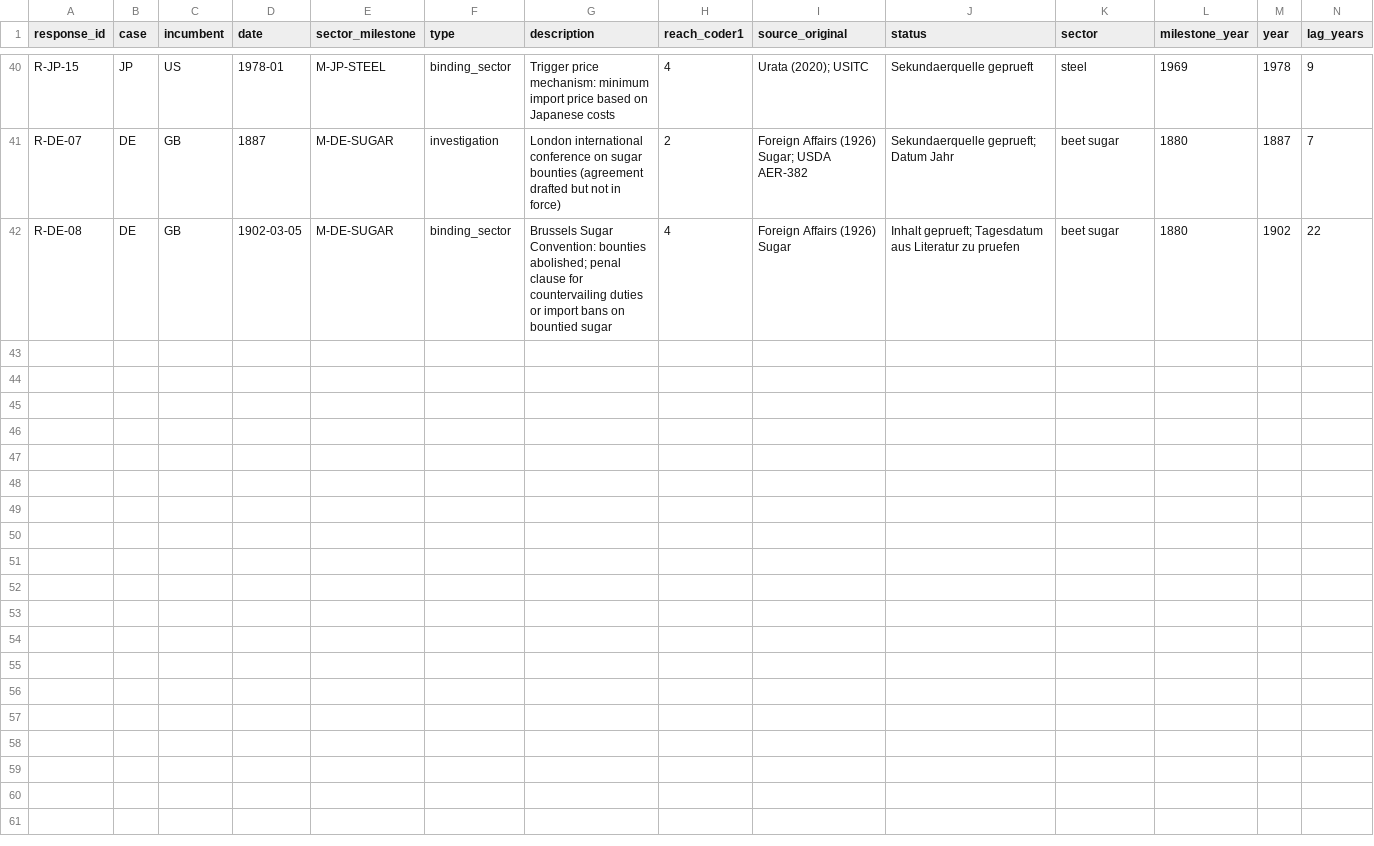
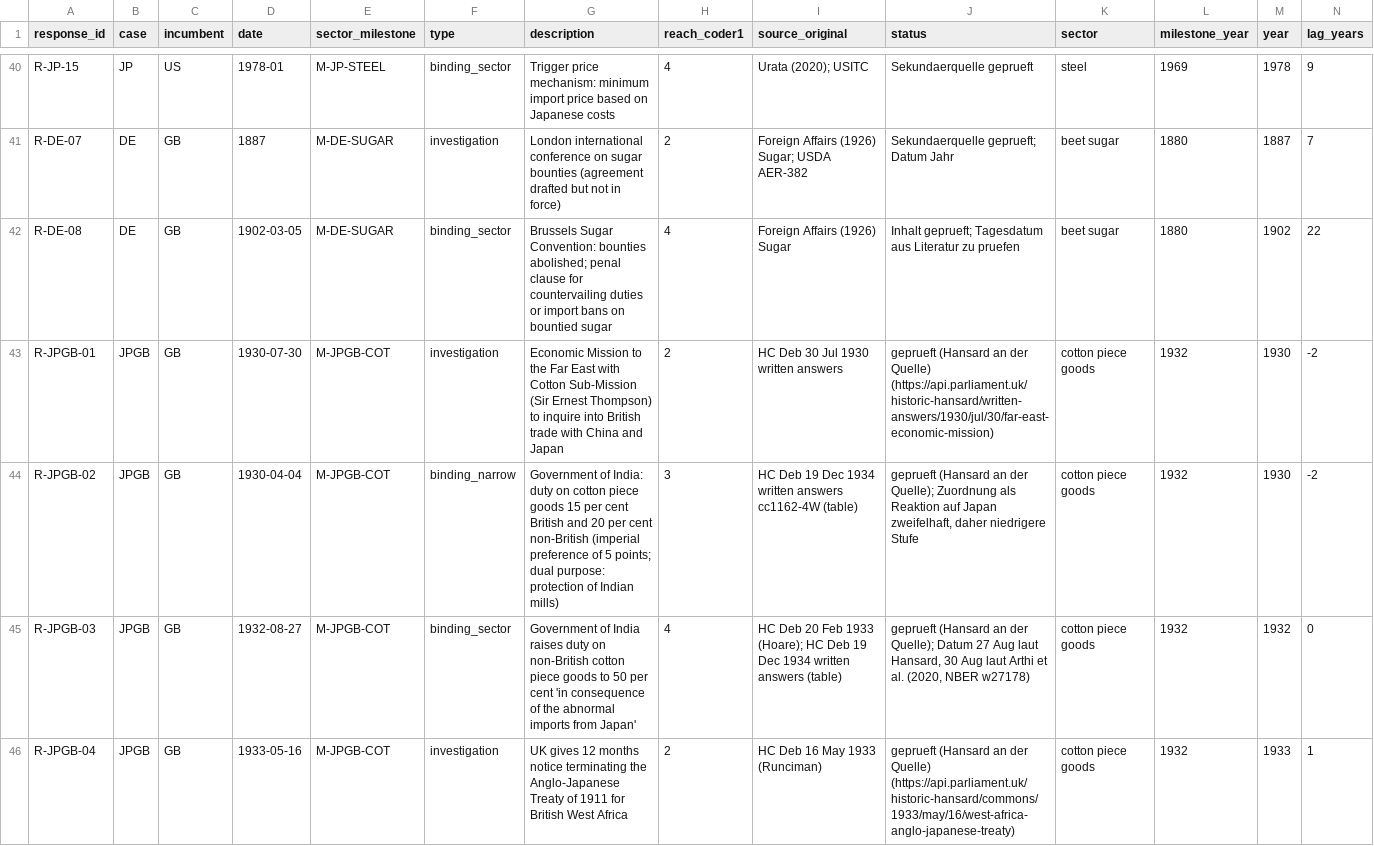
Before and after one commit to wfhungerland/AMNESIA, a CSV file: data/ds1_events.csv, drawn as a sheet; only a part is shown, gaps mark what is left out; rows hold the shown columns only; the diff covers the shown part only; the diff names each change by its address in the sheet, - before the commit and + after, or states it on an @@ line.

```diff
--- a/data/ds1_events.csv
+++ b/data/ds1_events.csv
+row 43: R-JPGB-01 | JPGB | GB | 1930-07-30 | M-JPGB-COT | investigation | Economic Mission to the Far East with Cotton Sub-Mission (Sir Ernest Thompson) to inquire into British trade with China and Japan | 2 | HC Deb 30 Jul 1930 written answers | geprueft (Hansard an der Quelle) (https://api.parliament.uk/historic-hansard/written-answers/1930/jul/30/far-east-economic-mission) | cotton piece goods | 1932 | 1930 | -2
+row 44: R-JPGB-02 | JPGB | GB | 1930-04-04 | M-JPGB-COT | binding_narrow | Government of India: duty on cotton piece goods 15 per cent British and 20 per cent non-British (imperial preference of 5 points; dual purpose: protection of Indian mills) | 3 | HC Deb 19 Dec 1934 written answers cc1162-4W (table) | geprueft (Hansard an der Quelle); Zuordnung als Reaktion auf Japan zweifelhaft, daher niedrigere Stufe | cotton piece goods | 1932 | 1930 | -2
+row 45: R-JPGB-03 | JPGB | GB | 1932-08-27 | M-JPGB-COT | binding_sector | Government of India raises duty on non-British cotton piece goods to 50 per cent 'in consequence of the abnormal imports from Japan' | 4 | HC Deb 20 Feb 1933 (Hoare); HC Deb 19 Dec 1934 written answers (table) | geprueft (Hansard an der Quelle); Datum 27 Aug laut Hansard, 30 Aug laut Arthi et al. (2020, NBER w27178) | cotton piece goods | 1932 | 1932 | 0
+row 46: R-JPGB-04 | JPGB | GB | 1933-05-16 | M-JPGB-COT | investigation | UK gives 12 months notice terminating the Anglo-Japanese Treaty of 1911 for British West Africa | 2 | HC Deb 16 May 1933 (Runciman) | geprueft (Hansard an der Quelle) (https://api.parliament.uk/historic-hansard/commons/1933/may/16/west-africa-anglo-japanese-treaty) | cotton piece goods | 1932 | 1933 | 1
```
Also changed, not shown: 3 added rows elsewhere in this file, data/ds1_coder2_blank.csv, data/ds1_milestones.csv, 9 other files.
